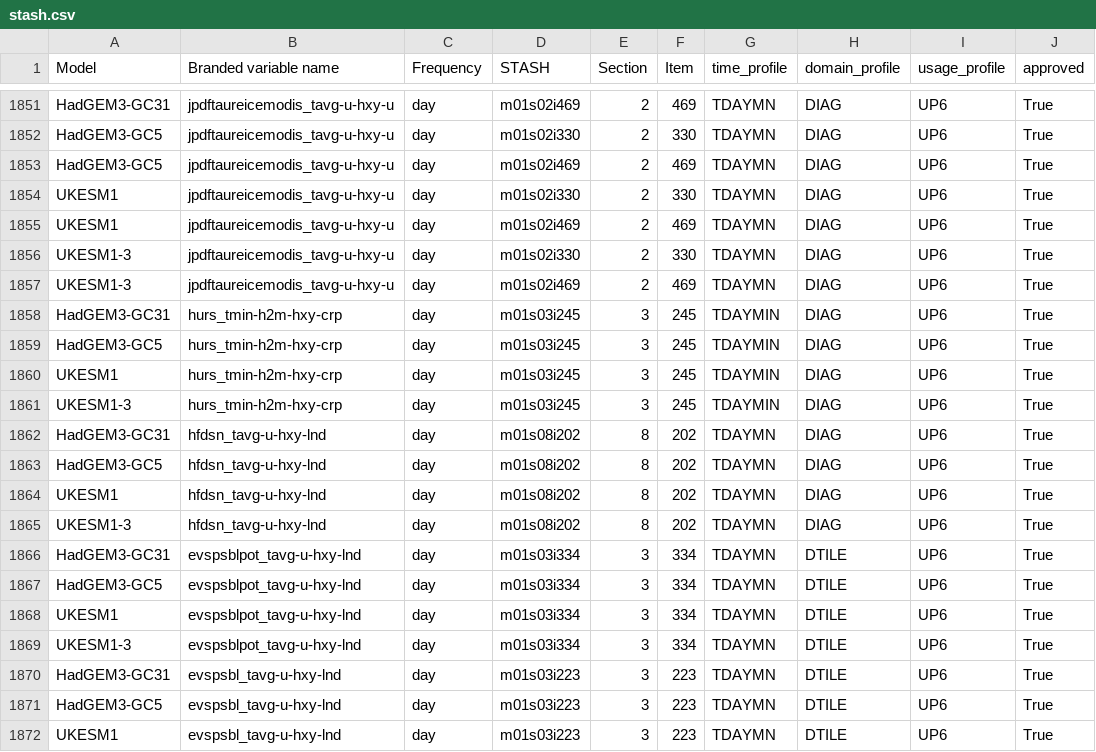
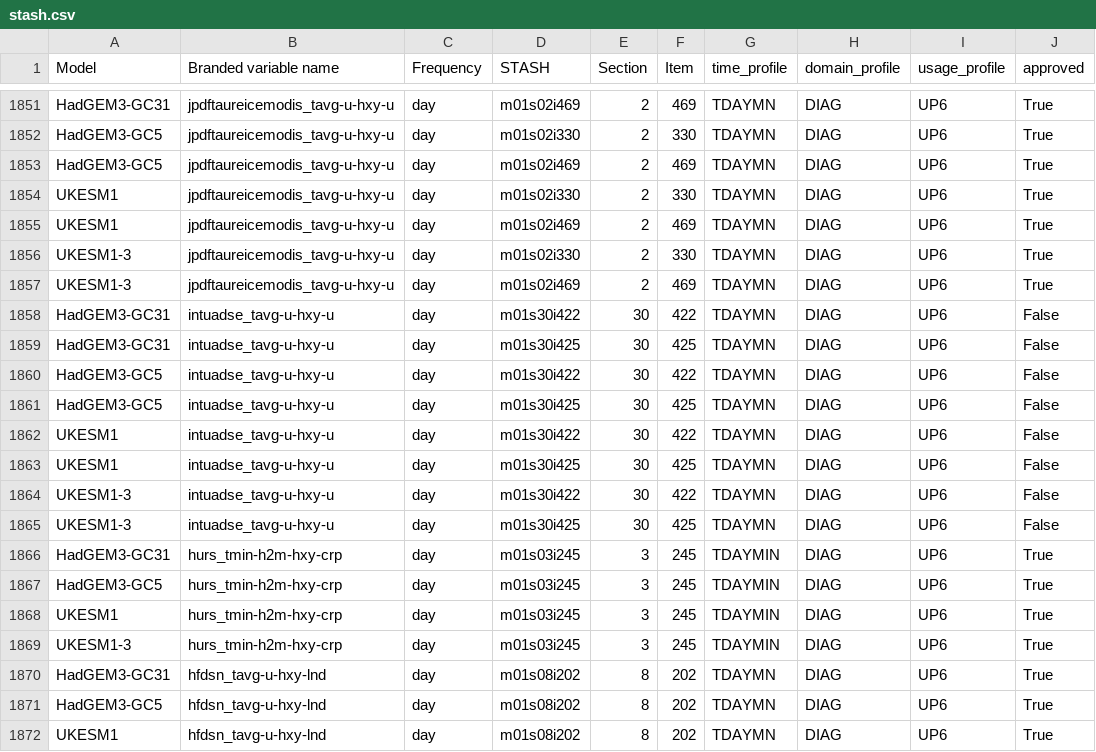
Before and after one commit to UKNCSP/CDDS-CMIP7-mappings, a CSV file: data/stash.csv, drawn as a sheet; only a part is shown, gaps mark what is left out; the shorter side is filled out with more unchanged rows; the diff names each change by its address in the sheet, - before the commit and + after, or states it on an @@ line.

```diff
--- a/data/stash.csv
+++ b/data/stash.csv
+row 1858: HadGEM3-GC31 | intuadse_tavg-u-hxy-u | day | m01s30i422 | 30 | 422 | TDAYMN | DIAG | UP6 | False
+row 1859: HadGEM3-GC31 | intuadse_tavg-u-hxy-u | day | m01s30i425 | 30 | 425 | TDAYMN | DIAG | UP6 | False
+row 1860: HadGEM3-GC5 | intuadse_tavg-u-hxy-u | day | m01s30i422 | 30 | 422 | TDAYMN | DIAG | UP6 | False
+row 1861: HadGEM3-GC5 | intuadse_tavg-u-hxy-u | day | m01s30i425 | 30 | 425 | TDAYMN | DIAG | UP6 | False
+row 1862: UKESM1 | intuadse_tavg-u-hxy-u | day | m01s30i422 | 30 | 422 | TDAYMN | DIAG | UP6 | False
+row 1863: UKESM1 | intuadse_tavg-u-hxy-u | day | m01s30i425 | 30 | 425 | TDAYMN | DIAG | UP6 | False
+row 1864: UKESM1-3 | intuadse_tavg-u-hxy-u | day | m01s30i422 | 30 | 422 | TDAYMN | DIAG | UP6 | False
+row 1865: UKESM1-3 | intuadse_tavg-u-hxy-u | day | m01s30i425 | 30 | 425 | TDAYMN | DIAG | UP6 | False
```
Also changed, not shown: data/atmos_mappings.csv, data/atmos_mappings_new.csv, 2 other files.
